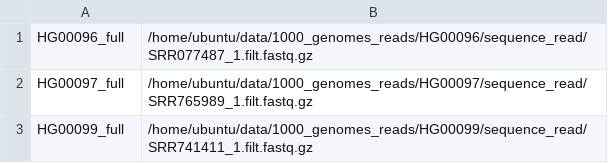
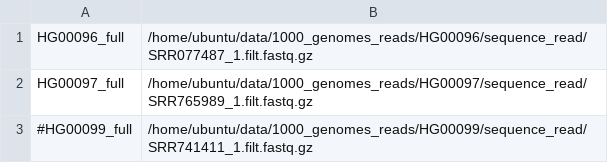
Before and after one commit to NCBI-Hackathons/GenomicRobots, a TSV file: samples.tsv, drawn as a sheet.

```diff
--- a/samples.tsv
+++ b/samples.tsv
@@ -2,2 +2,2 @@ HG00096_full	/home/ubuntu/data/1000_genomes_reads/HG00096/sequence_read/SRR07748
 HG00097_full	/home/ubuntu/data/1000_genomes_reads/HG00097/sequence_read/SRR765989_1.filt.fastq.gz
-HG00099_full	/home/ubuntu/data/1000_genomes_reads/HG00099/sequence_read/SRR741411_1.filt.fastq.gz
+#HG00099_full	/home/ubuntu/data/1000_genomes_reads/HG00099/sequence_read/SRR741411_1.filt.fastq.gz
```
Also changed, not shown: 1 other file.
